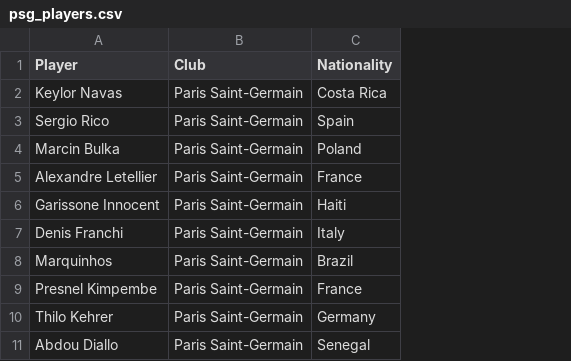
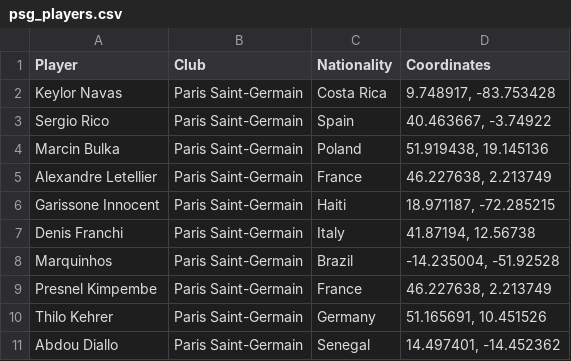
Before and after one commit to KenyanBoy/HML-Project, a CSV file: Resources/psg_players.csv, drawn as a sheet; only a part is shown; the diff names each change by its address in the sheet, - before the commit and + after, or states it on an @@ line.

```diff
--- a/Resources/psg_players.csv
+++ b/Resources/psg_players.csv
+column D (Coordinates), rows 2-11: 9.748917, -83.753428 | 40.463667, -3.74922 | 51.919438, 19.145136 | 46.227638, 2.213749 | 18.971187, -72.285215 | 41.87194, 12.56738 | -14.235004, -51.92528 | 46.227638, 2.213749 | 51.165691, 10.451526 | 14.497401, -14.452362
```
Also changed, not shown: Resources/chelsea_players.csv, Resources/manchester_players.csv, 2 other files.
